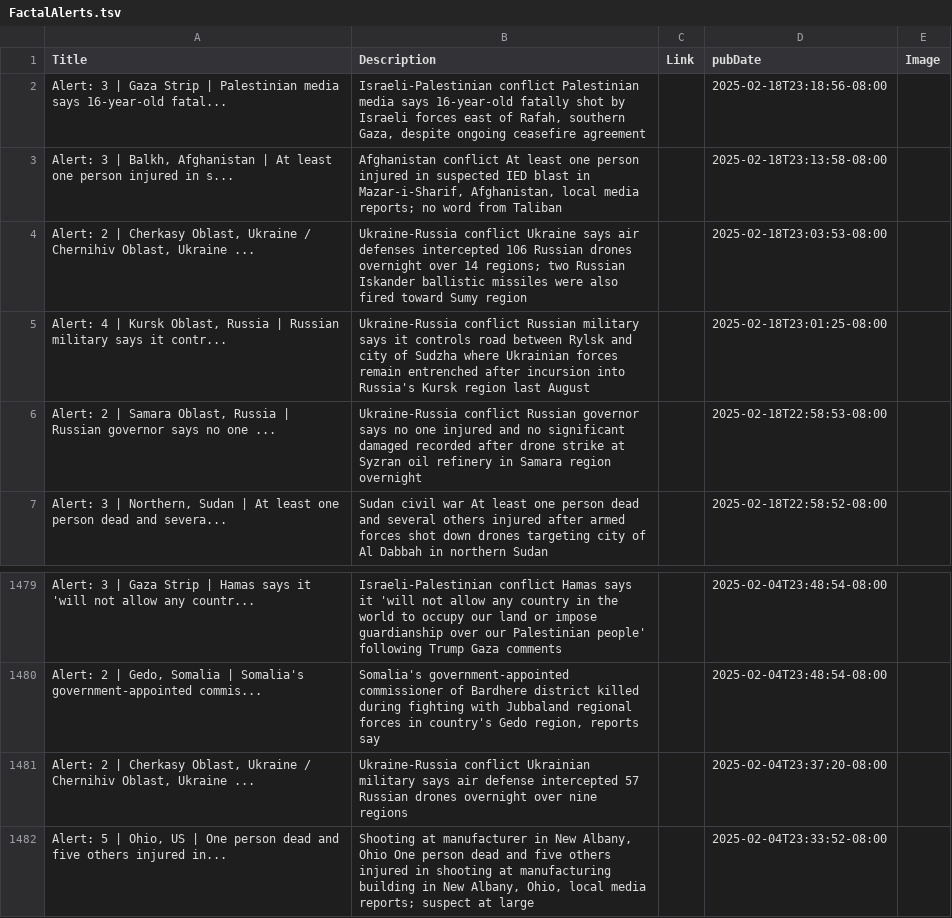
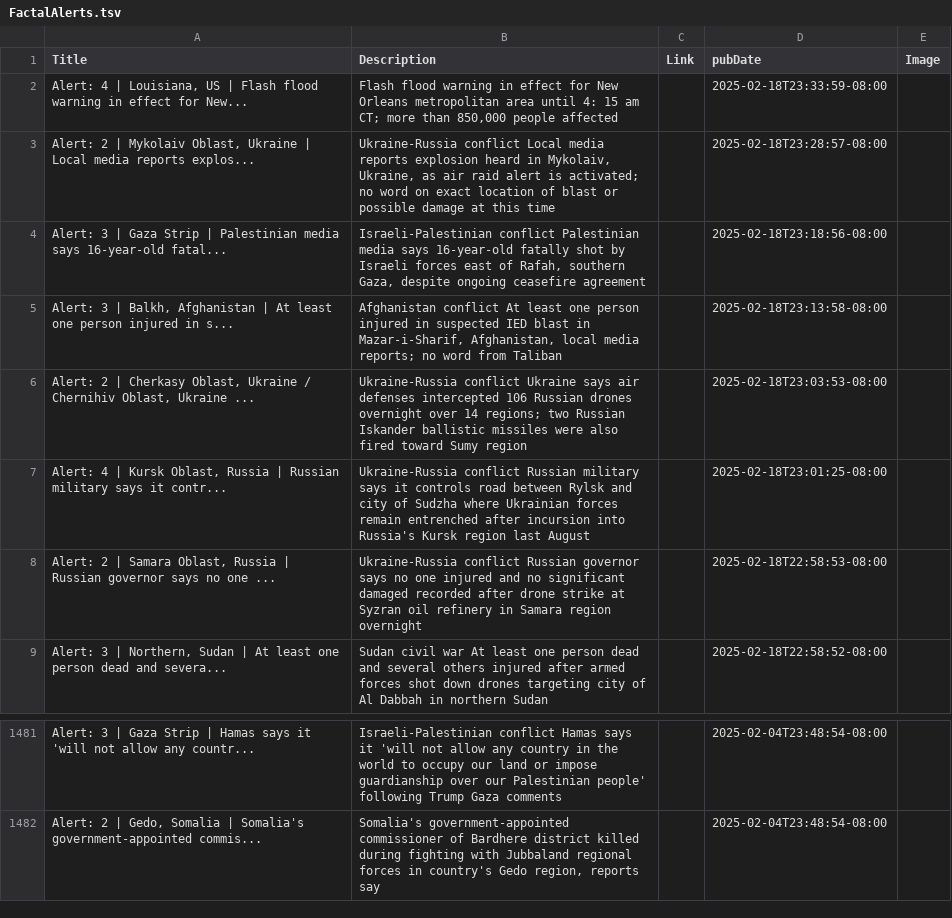
Before and after one commit to NewsCorpGSOC/newscorpgsoc.github.io, a TSV file: GoogleSheets/FactalAlerts.tsv, drawn as a sheet; only a part is shown, gaps mark what is left out.

Commit message:
Routine update of FactalAlerts TSV file

```diff
--- a/GoogleSheets/FactalAlerts.tsv
+++ b/GoogleSheets/FactalAlerts.tsv
@@ -1,2 +1,4 @@
 Title	Description	Link	pubDate	Image
+Alert:  4 | Louisiana, US | Flash flood warning in effect for New...	Flash flood warning in effect for New Orleans metropolitan area until 4: 15 am CT; more than 850,000 people affected		2025-02-18T23:33:59-08:00	
+Alert:  2 | Mykolaiv Oblast, Ukraine | Local media reports explos...	Ukraine-Russia conflict Local media reports explosion heard in Mykolaiv, Ukraine, as air raid alert is activated; no word on exact location of blast or possible damage at this time		2025-02-18T23:28:57-08:00	
 Alert:  3 | Gaza Strip | Palestinian media says 16-year-old fatal...	Israeli-Palestinian conflict Palestinian media says 16-year-old fatally shot by Israeli forces east of Rafah, southern Gaza, despite ongoing ceasefire agreement		2025-02-18T23:18:56-08:00	
@@ -1480,3 +1482 @@ Alert:  3 | Gaza Strip | Hamas says it 'will not allow any countr...	Israeli-Pal
 Alert:  2 | Gedo, Somalia | Somalia's government-appointed commis...	Somalia's government-appointed commissioner of Bardhere district killed during fighting with Jubbaland regional forces in country's Gedo region, reports say		2025-02-04T23:48:54-08:00	
-Alert:  2 | Cherkasy Oblast, Ukraine / Chernihiv Oblast, Ukraine ...	Ukraine-Russia conflict Ukrainian military says air defense intercepted 57 Russian drones overnight over nine regions		2025-02-04T23:37:20-08:00	
-Alert:  5 | Ohio, US | One person dead and five others injured in...	Shooting at manufacturer in New Albany, Ohio One person dead and five others injured in shooting at manufacturing building in New Albany, Ohio, local media reports; suspect at large		2025-02-04T23:33:52-08:00	
```
